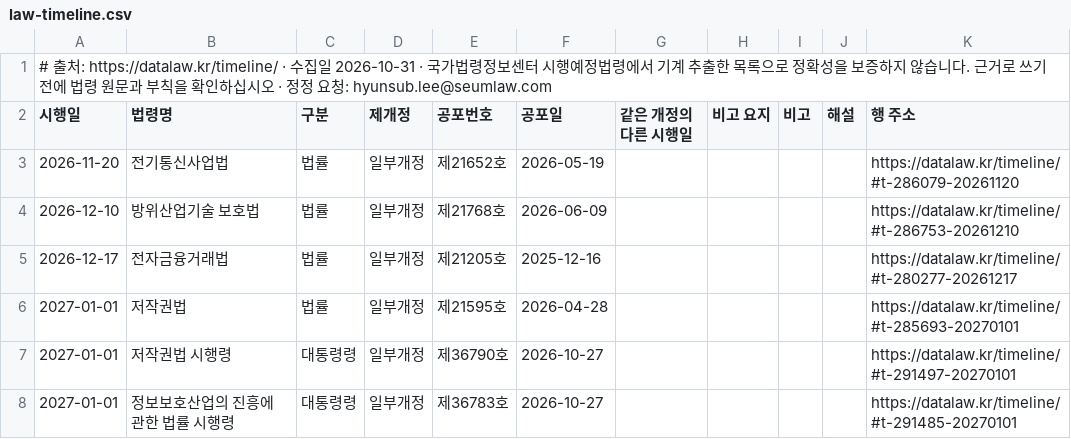
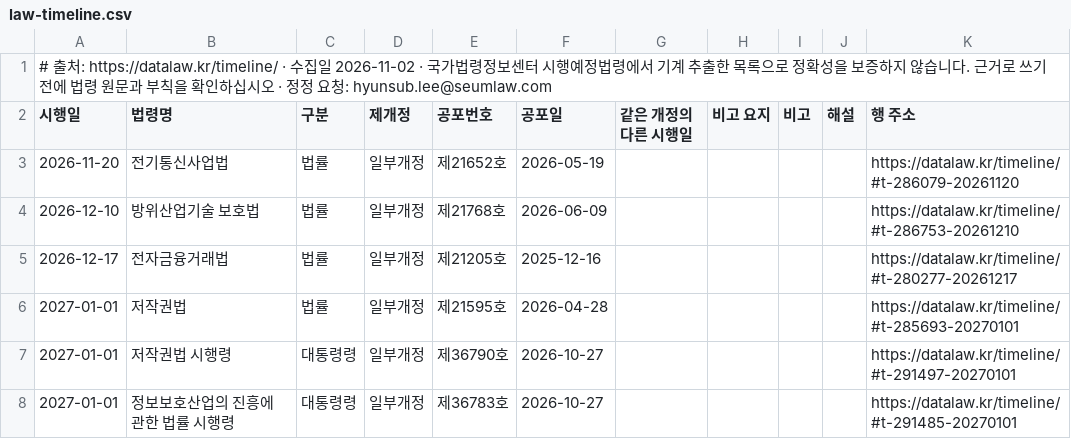
Before and after one commit to swap08/datalaw-data, a CSV file: data/law-timeline.csv, drawn as a sheet; only a part is shown.

Commit message:
데이터 갱신 2026-11-09 — pipc-sanctions.csv: 1051→1052, kmcc-sanctions.csv: 348→348, mediation-cases.csv: 771→771, damages-judgments.csv: 40→40, pipc-fine-mitigation.csv: 124→124, law-timeline.csv: 24→24

```diff
--- a/data/law-timeline.csv
+++ b/data/law-timeline.csv
@@ -1,2 +1,2 @@
-# 출처: https://datalaw.kr/timeline/ · 수집일 2026-10-31 · 국가법령정보센터 시행예정법령에서 기계 추출한 목록으로 정확성을 보증하지 않습니다. 근거로 쓰기 전에 법령 원문과 부칙을 확인하십시오 · 정정 요청: hyunsub.lee@seumlaw.com
+# 출처: https://datalaw.kr/timeline/ · 수집일 2026-11-02 · 국가법령정보센터 시행예정법령에서 기계 추출한 목록으로 정확성을 보증하지 않습니다. 근거로 쓰기 전에 법령 원문과 부칙을 확인하십시오 · 정정 요청: hyunsub.lee@seumlaw.com
 시행일,법령명,구분,제개정,공포번호,공포일,같은 개정의 다른 시행일,비고 요지,비고,해설,행 주소
```
Also changed, not shown: data/damages-judgments.csv, data/kmcc-sanctions.csv, 3 other files.
